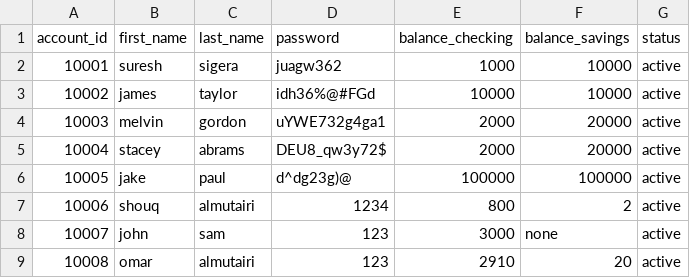
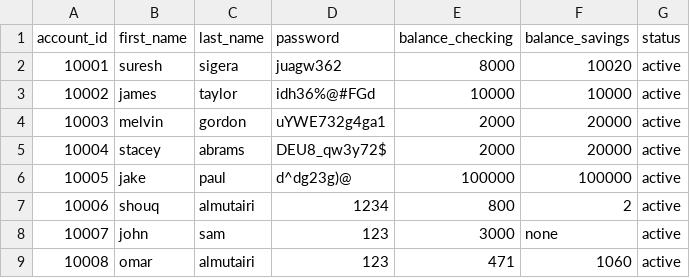
Before and after one commit to shouqv/Bank-project, a CSV file: data/bank.csv, drawn as a sheet.

```diff
--- a/data/bank.csv
+++ b/data/bank.csv
@@ -1,3 +1,3 @@
 account_id,first_name,last_name,password,balance_checking,balance_savings,status
-10001,suresh,sigera,juagw362,1000,10000,active
+10001,suresh,sigera,juagw362,8000,10020,active
 10002,james,taylor,idh36%@#FGd,10000,10000,active
@@ -8,2 +8,2 @@ account_id,first_name,last_name,password,balance_checking,balance_savings,status
 10007,john,sam,123,3000,none,active
-10008,omar,almutairi,123,2910,20,active
+10008,omar,almutairi,123,471,1060,active
```
Also changed, not shown: 6 other files.
